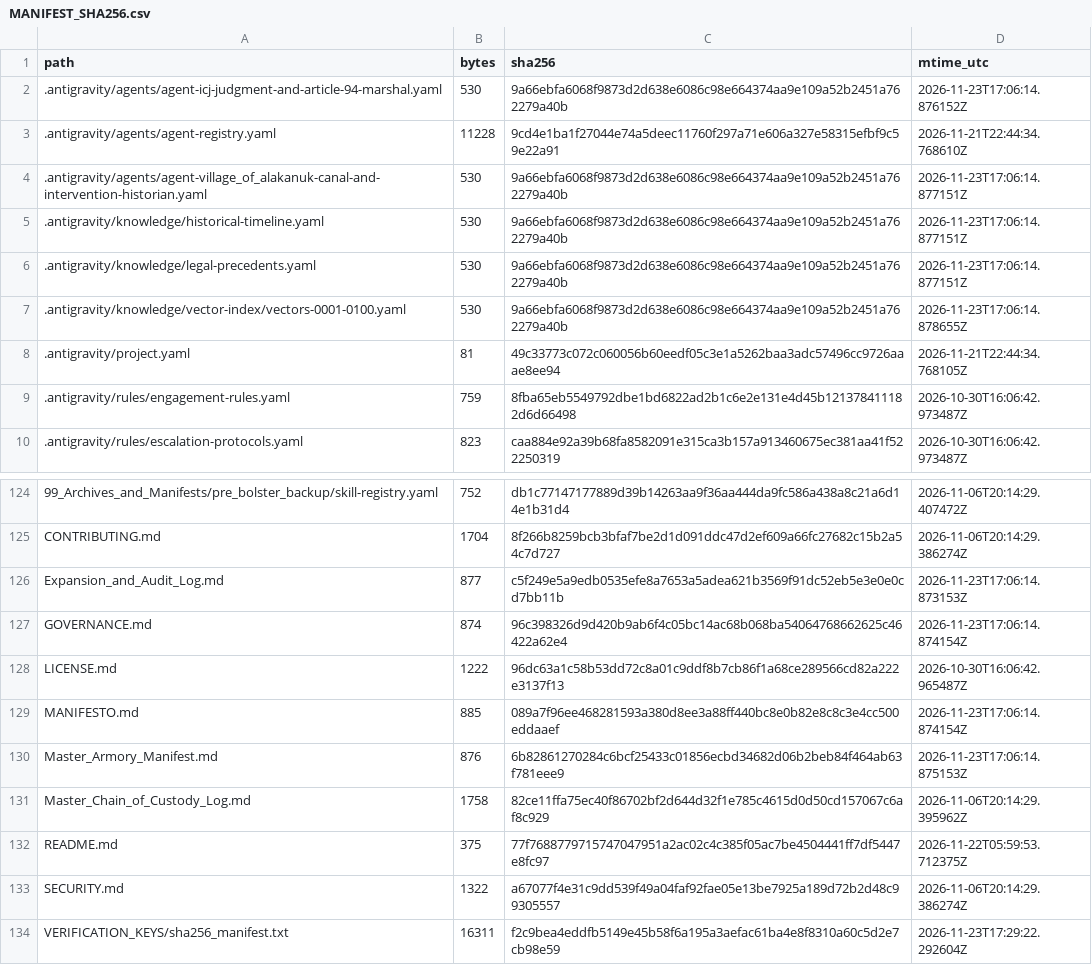
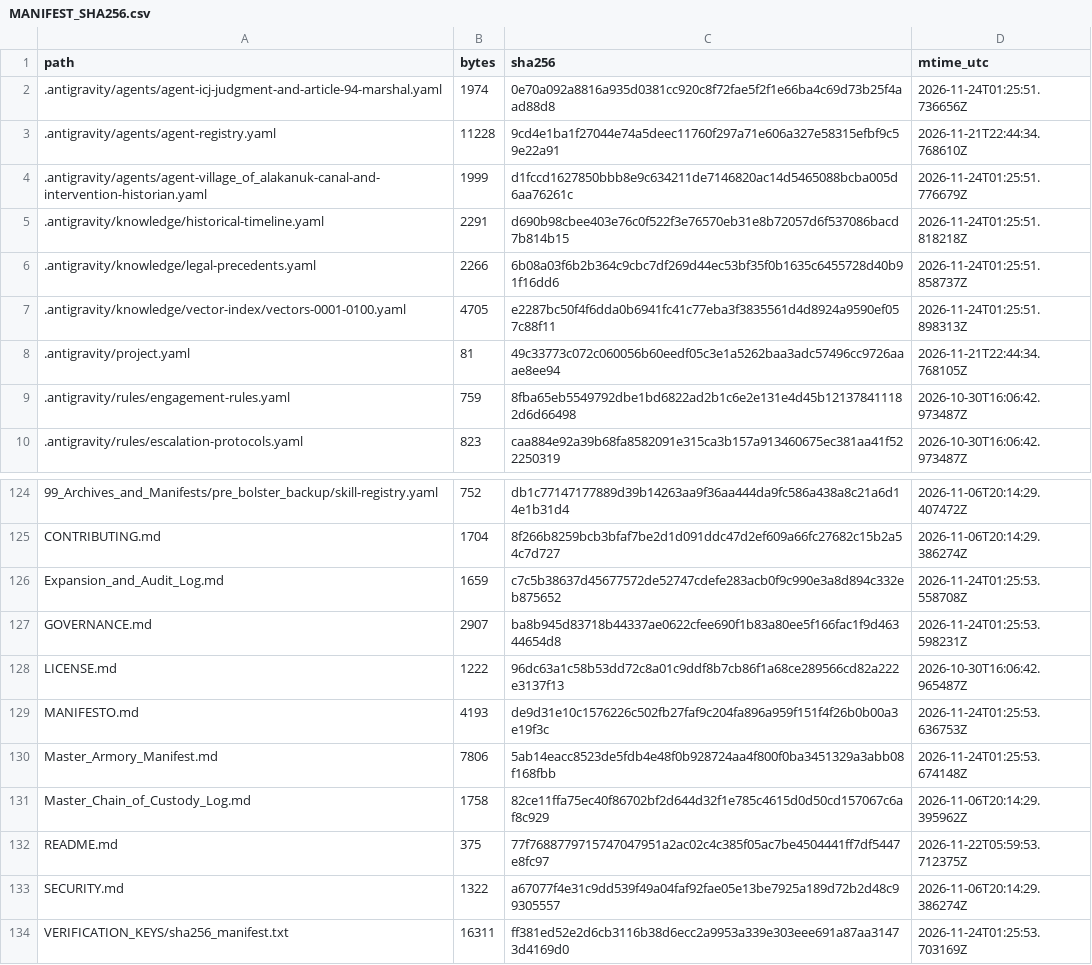
Before and after one commit to GlobalRestitutionAlliance/turtle-island-us-ak-village-of-alakanuk-master-litigation, a CSV file: 99_Archives_and_Manifests/MANIFEST_SHA256.csv, drawn as a sheet; only a part is shown, gaps mark what is left out; the diff covers the shown part only.

```diff
--- a/99_Archives_and_Manifests/MANIFEST_SHA256.csv
+++ b/99_Archives_and_Manifests/MANIFEST_SHA256.csv
@@ -1,8 +1,8 @@
 path,bytes,sha256,mtime_utc
-.antigravity/agents/agent-icj-judgment-and-article-94-marshal.yaml,530,9a66ebfa6068f9873d2d638e6086c98e664374aa9e109a52b2451a762279a40b,2026-11-23T17:06:14.876152Z
+.antigravity/agents/agent-icj-judgment-and-article-94-marshal.yaml,1974,0e70a092a8816a935d0381cc920c8f72fae5f2f1e66ba4c69d73b25f4aad88d8,2026-11-24T01:25:51.736656Z
 .antigravity/agents/agent-registry.yaml,11228,9cd4e1ba1f27044e74a5deec11760f297a71e606a327e58315efbf9c59e22a91,2026-11-21T22:44:34.768610Z
-.antigravity/agents/agent-village_of_alakanuk-canal-and-intervention-historian.yaml,530,9a66ebfa6068f9873d2d638e6086c98e664374aa9e109a52b2451a762279a40b,2026-11-23T17:06:14.877151Z
-.antigravity/knowledge/historical-timeline.yaml,530,9a66ebfa6068f9873d2d638e6086c98e664374aa9e109a52b2451a762279a40b,2026-11-23T17:06:14.877151Z
-.antigravity/knowledge/legal-precedents.yaml,530,9a66ebfa6068f9873d2d638e6086c98e664374aa9e109a52b2451a762279a40b,2026-11-23T17:06:14.877151Z
-.antigravity/knowledge/vector-index/vectors-0001-0100.yaml,530,9a66ebfa6068f9873d2d638e6086c98e664374aa9e109a52b2451a762279a40b,2026-11-23T17:06:14.878655Z
+.antigravity/agents/agent-village_of_alakanuk-canal-and-intervention-historian.yaml,1999,d1fccd1627850bbb8e9c634211de7146820ac14d5465088bcba005d6aa76261c,2026-11-24T01:25:51.776679Z
+.antigravity/knowledge/historical-timeline.yaml,2291,d690b98cbee403e76c0f522f3e76570eb31e8b72057d6f537086bacd7b814b15,2026-11-24T01:25:51.818218Z
+.antigravity/knowledge/legal-precedents.yaml,2266,6b08a03f6b2b364c9cbc7df269d44ec53bf35f0b1635c6455728d40b91f16dd6,2026-11-24T01:25:51.858737Z
+.antigravity/knowledge/vector-index/vectors-0001-0100.yaml,4705,e2287bc50f4f6dda0b6941fc41c77eba3f3835561d4d8924a9590ef057c88f11,2026-11-24T01:25:51.898313Z
 .antigravity/project.yaml,81,49c33773c072c060056b60eedf05c3e1a5262baa3adc57496cc9726aaae8ee94,2026-11-21T22:44:34.768105Z
@@ -125,7 +125,7 @@ path,bytes,sha256,mtime_utc
 CONTRIBUTING.md,1704,8f266b8259bcb3bfaf7be2d1d091ddc47d2ef609a66fc27682c15b2a54c7d727,2026-11-06T20:14:29.386274Z
-Expansion_and_Audit_Log.md,877,c5f249e5a9edb0535efe8a7653a5adea621b3569f91dc52eb5e3e0e0cd7bb11b,2026-11-23T17:06:14.873153Z
-GOVERNANCE.md,874,96c398326d9d420b9ab6f4c05bc14ac68b068ba54064768662625c46422a62e4,2026-11-23T17:06:14.874154Z
+Expansion_and_Audit_Log.md,1659,c7c5b38637d45677572de52747cdefe283acb0f9c990e3a8d894c332eb875652,2026-11-24T01:25:53.558708Z
+GOVERNANCE.md,2907,ba8b945d83718b44337ae0622cfee690f1b83a80ee5f166fac1f9d46344654d8,2026-11-24T01:25:53.598231Z
 LICENSE.md,1222,96dc63a1c58b53dd72c8a01c9ddf8b7cb86f1a68ce289566cd82a222e3137f13,2026-10-30T16:06:42.965487Z
-MANIFESTO.md,885,089a7f96ee468281593a380d8ee3a88ff440bc8e0b82e8c8c3e4cc500eddaaef,2026-11-23T17:06:14.874154Z
-Master_Armory_Manifest.md,876,6b82861270284c6bcf25433c01856ecbd34682d06b2beb84f464ab63f781eee9,2026-11-23T17:06:14.875153Z
+MANIFESTO.md,4193,de9d31e10c1576226c502fb27faf9c204fa896a959f151f4f26b0b00a3e19f3c,2026-11-24T01:25:53.636753Z
+Master_Armory_Manifest.md,7806,5ab14eacc8523de5fdb4e48f0b928724aa4f800f0ba3451329a3abb08f168fbb,2026-11-24T01:25:53.674148Z
 Master_Chain_of_Custody_Log.md,1758,82ce11ffa75ec40f86702bf2d644d32f1e785c4615d0d50cd157067c6af8c929,2026-11-06T20:14:29.395962Z
@@ -133,2 +133,2 @@ README.md,375,77f7688779715747047951a2ac02c4c385f05ac7be4504441ff7df5447e8fc97,2
 SECURITY.md,1322,a67077f4e31c9dd539f49a04faf92fae05e13be7925a189d72b2d48c99305557,2026-11-06T20:14:29.386274Z
-VERIFICATION_KEYS/sha256_manifest.txt,16311,f2c9bea4eddfb5149e45b58f6a195a3aefac61ba4e8f8310a60c5d2e7cb98e59,2026-11-23T17:29:22.292604Z
+VERIFICATION_KEYS/sha256_manifest.txt,16311,ff381ed52e2d6cb3116b38d6ecc2a9953a339e303eee691a87aa31473d4169d0,2026-11-24T01:25:53.703169Z
```
Also changed, not shown: 81 edited cells elsewhere in this file, 37 other files.
